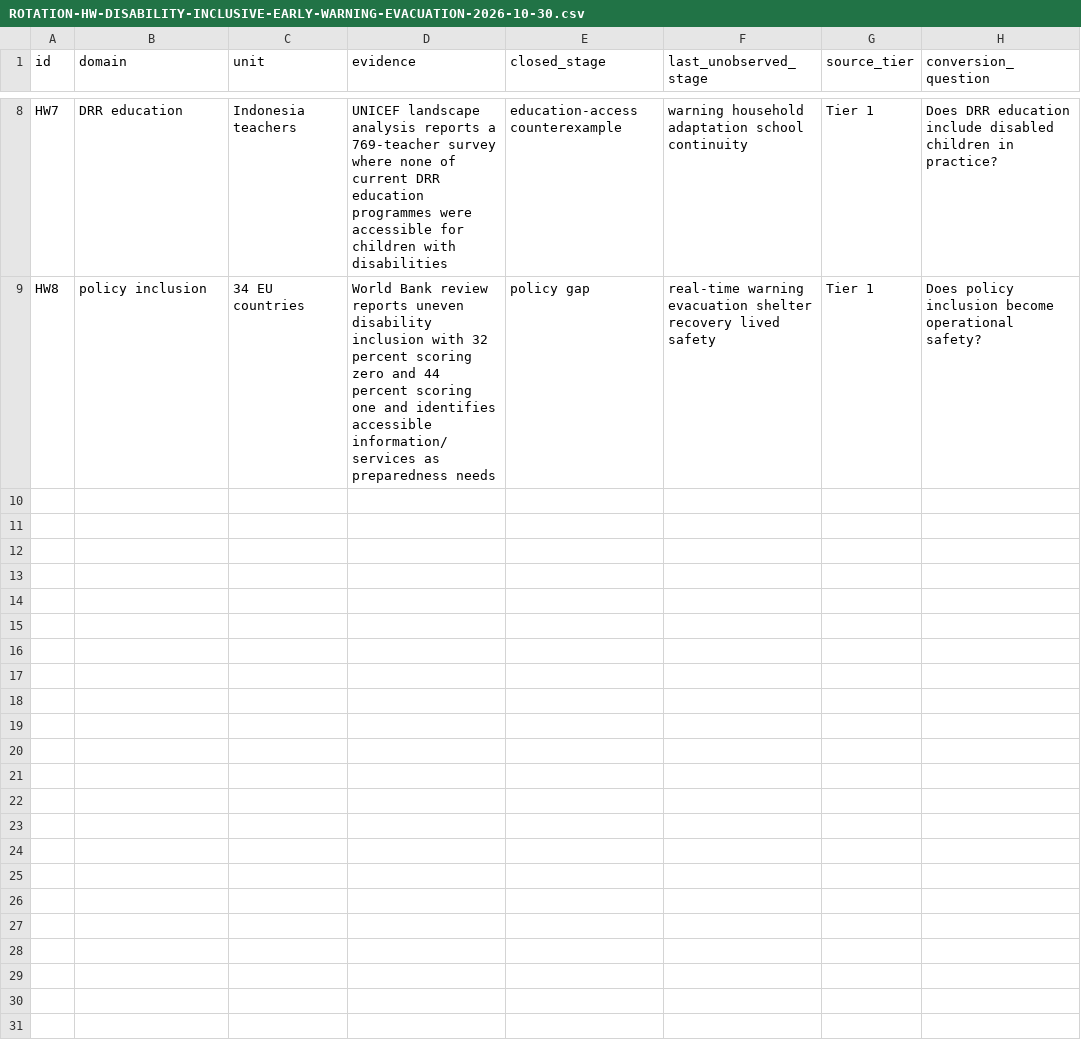
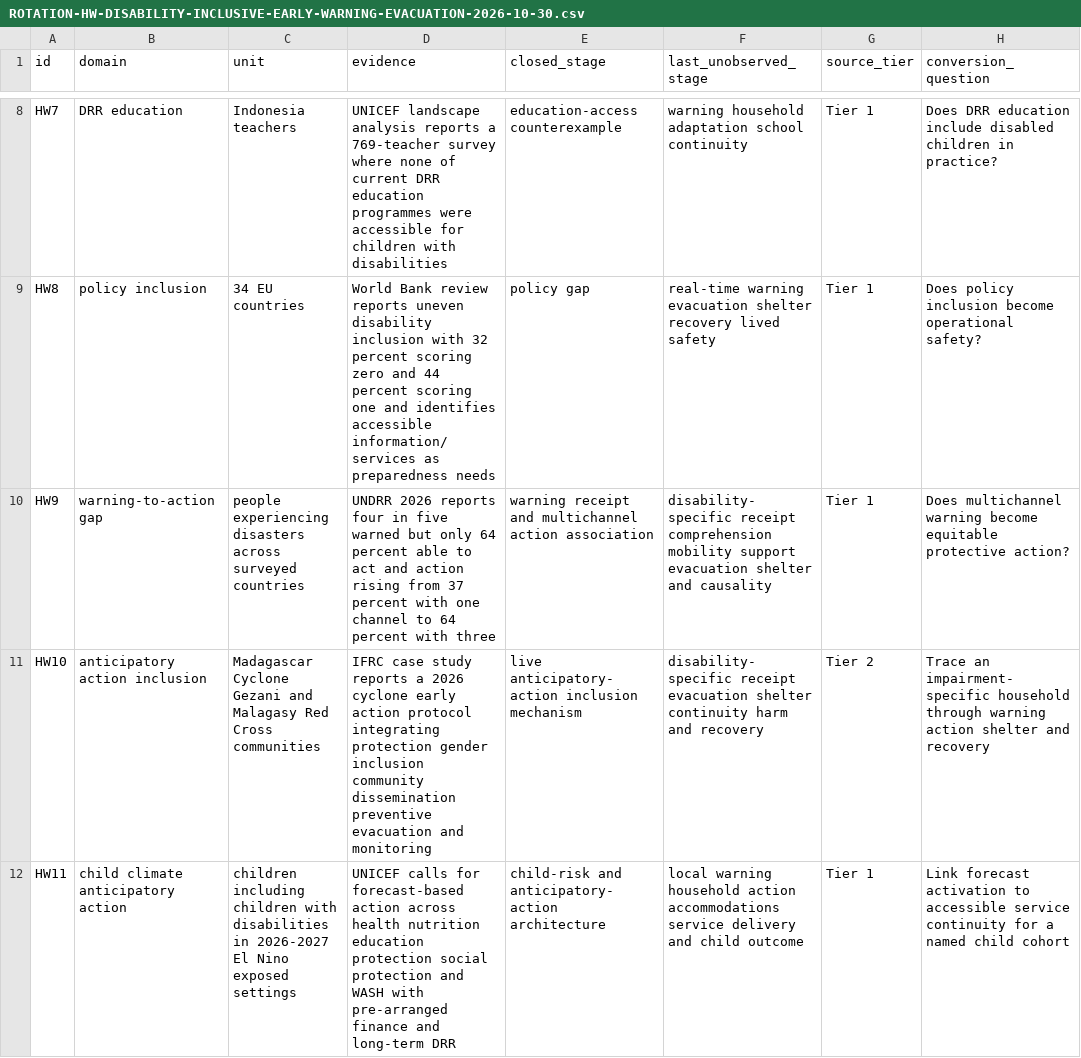
Before and after one commit to mehtama1234/cultural-geopolitical-theme-mining, a CSV file: analysis/ROTATION-HW-DISABILITY-INCLUSIVE-EARLY-WARNING-EVACUATION-2026-10-30.csv, drawn as a sheet; only a part is shown, gaps mark what is left out; the diff covers the shown part only.

Commit message:
Deepen disability inclusive warning evidence

```diff
--- a/analysis/ROTATION-HW-DISABILITY-INCLUSIVE-EARLY-WARNING-EVACUATION-2026-10-30.csv
+++ b/analysis/ROTATION-HW-DISABILITY-INCLUSIVE-EARLY-WARNING-EVACUATION-2026-10-30.csv
@@ -9 +9,4 @@ HW7,DRR education,Indonesia teachers,UNICEF landscape analysis reports a 769-tea
 HW8,policy inclusion,34 EU countries,World Bank review reports uneven disability inclusion with 32 percent scoring zero and 44 percent scoring one and identifies accessible information/services as preparedness needs,policy gap,real-time warning evacuation shelter recovery lived safety,Tier 1,Does policy inclusion become operational safety?
+HW9,warning-to-action gap,people experiencing disasters across surveyed countries,UNDRR 2026 reports four in five warned but only 64 percent able to act and action rising from 37 percent with one channel to 64 percent with three,warning receipt and multichannel action association,disability-specific receipt comprehension mobility support evacuation shelter and causality,Tier 1,Does multichannel warning become equitable protective action?
+HW10,anticipatory action inclusion,Madagascar Cyclone Gezani and Malagasy Red Cross communities,IFRC case study reports a 2026 cyclone early action protocol integrating protection gender inclusion community dissemination preventive evacuation and monitoring,live anticipatory-action inclusion mechanism,disability-specific receipt evacuation shelter continuity harm and recovery,Tier 2,Trace an impairment-specific household through warning action shelter and recovery
+HW11,child climate anticipatory action,children including children with disabilities in 2026-2027 El Nino exposed settings,UNICEF calls for forecast-based action across health nutrition education protection social protection and WASH with pre-arranged finance and long-term DRR,child-risk and anticipatory-action architecture,local warning household action accommodations service delivery and child outcome,Tier 1,Link forecast activation to accessible service continuity for a named child cohort
```
Also changed, not shown: 2 added rows elsewhere in this file, 5 other files.
